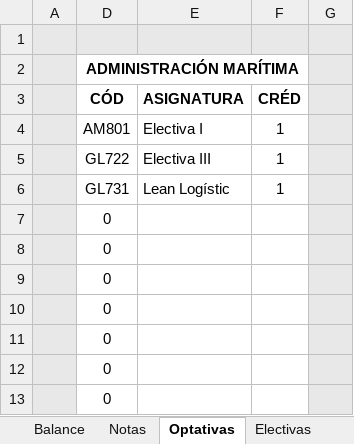
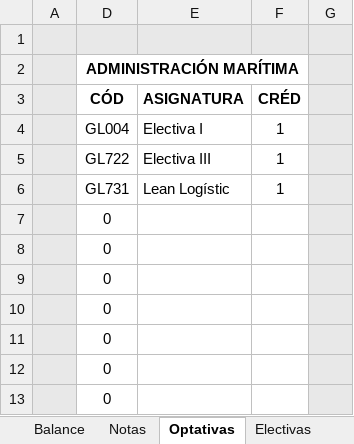
Before and after one commit to BEYTYC/images, an Excel workbook: public/docs/balances/BALANCE - MAESTRÍA GESTIÓN LOGÍSTICA.xlsm, sheet Optativas, drawn as a sheet; values as stored, in another font and other column widths than the file's, no borders; charts and pictures and conditional formats not drawn; the diff names each change by its address in the sheet, - before the commit and + after, or states it on an @@ line.

```diff
--- a/public/docs/balances/BALANCE - MAESTRÍA GESTIÓN LOGÍSTICA.xlsm (sheet Optativas)
+++ b/public/docs/balances/BALANCE - MAESTRÍA GESTIÓN LOGÍSTICA.xlsm (sheet Optativas)
-D4 (CÓD): AM801
+D4 (CÓD): GL004
```
Also changed, not shown: sheet Equivalencia, sheet Balance, formulas that keep their value, charts or pictures.
